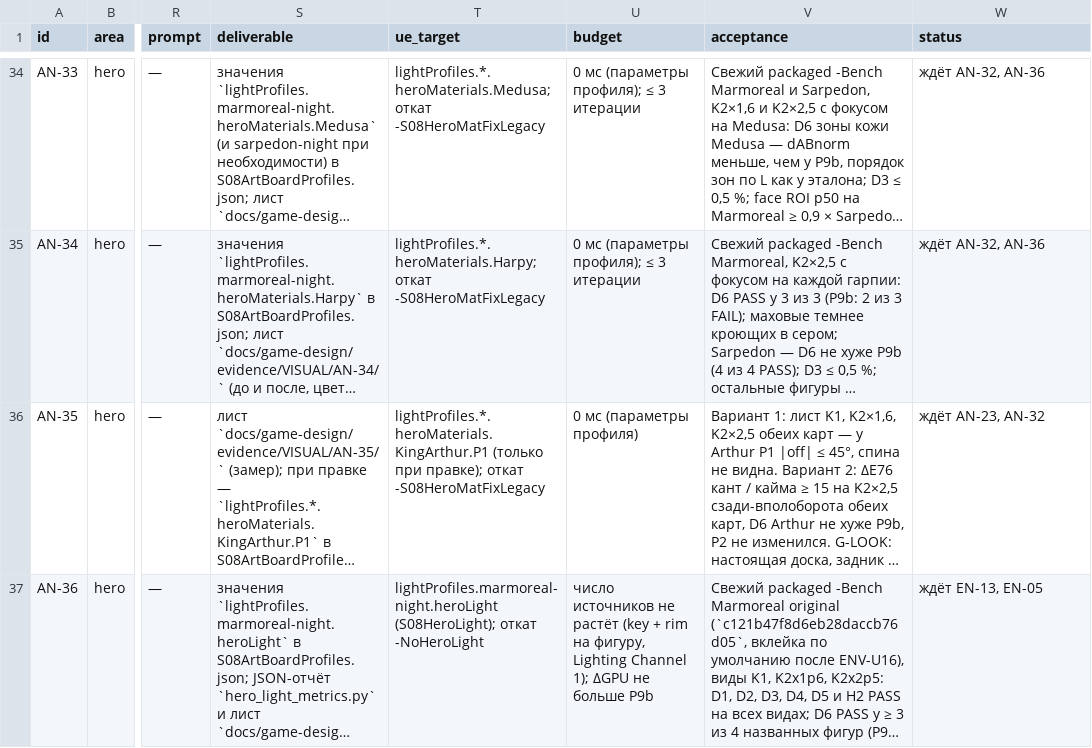
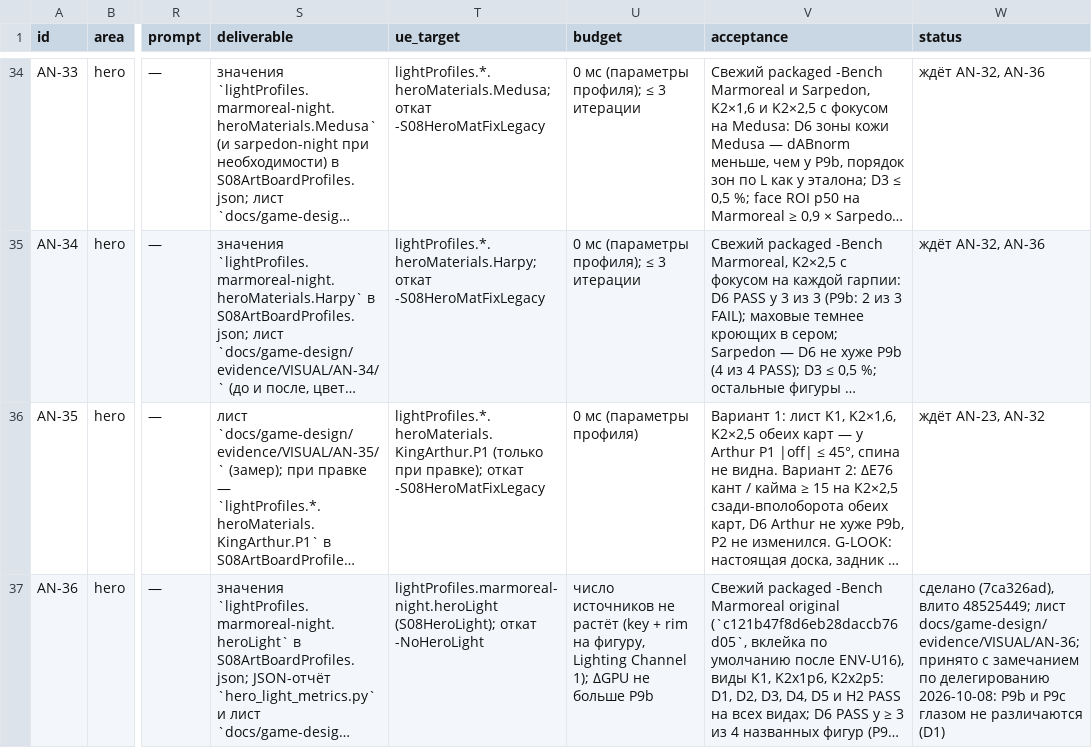
Before and after one commit to renlok87/unmatched, a CSV file: docs/game-design/visual/06-tasks/anim.csv, drawn as a sheet; only a part is shown, gaps mark what is left out; long unchanged cells end in …; the diff names each change by its address in the sheet, - before the commit and + after, or states it on an @@ line.

```diff
--- a/docs/game-design/visual/06-tasks/anim.csv
+++ b/docs/game-design/visual/06-tasks/anim.csv
-W37 (status): ждёт EN-13, EN-05
+W37 (status): сделано (7ca326ad), влито 48525449; лист docs/game-design/evidence/VISUAL/AN-36; принято с замечанием по делегированию 2026-10-08: P9b и P9c глазом не различаются (D1)
```
Also changed, not shown: docs/game-design/visual/03-asset-registry.csv, docs/game-design/visual/06-tasks/env.csv, 1 other file.
